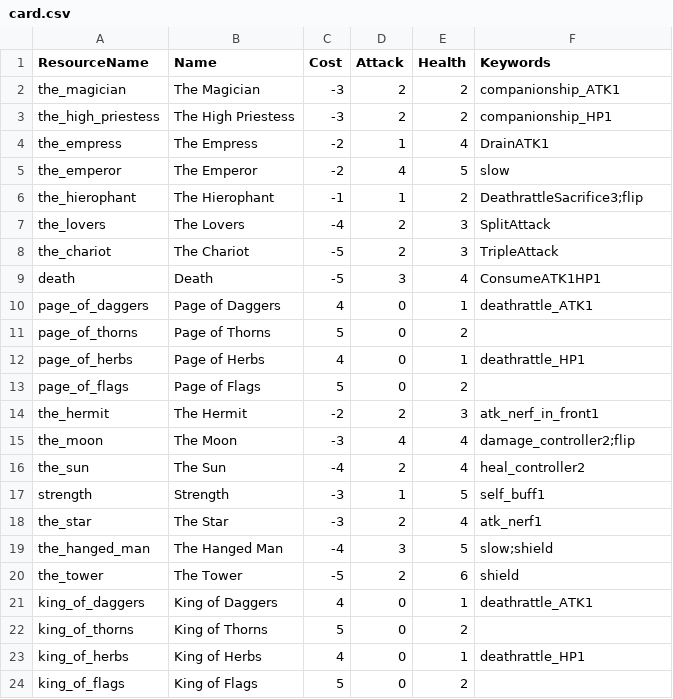
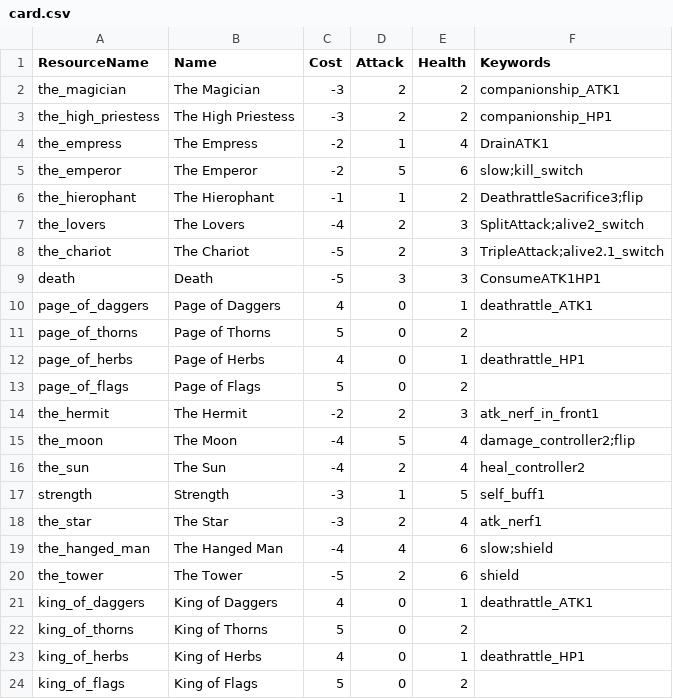
Before and after one commit to DeadPigeonGames/Arcanum-Fortuna, a CSV file: assets/csv/card.csv, drawn as a sheet.

Commit message:
add switch Keywords

```diff
--- a/assets/csv/card.csv
+++ b/assets/csv/card.csv
@@ -4,7 +4,7 @@ the_high_priestess,The High Priestess,-3,2,2,companionship_HP1
 the_empress,The Empress,-2,1,4,DrainATK1
-the_emperor,The Emperor,-2,4,5,slow
+the_emperor,The Emperor,-2,5,6,slow;kill_switch
 the_hierophant,The Hierophant,-1,1,2,DeathrattleSacrifice3;flip
-the_lovers,The Lovers,-4,2,3,SplitAttack
-the_chariot,The Chariot,-5,2,3,TripleAttack
-death,Death,-5,3,4,ConsumeATK1HP1
+the_lovers,The Lovers,-4,2,3,SplitAttack;alive2_switch
+the_chariot,The Chariot,-5,2,3,TripleAttack;alive2.1_switch
+death,Death,-5,3,3,ConsumeATK1HP1
 page_of_daggers,Page of Daggers,4,0,1,deathrattle_ATK1
@@ -14,3 +14,3 @@ page_of_flags,Page of Flags,5,0,2,
 the_hermit,The Hermit,-2,2,3,atk_nerf_in_front1
-the_moon,The Moon,-3,4,4,damage_controller2;flip
+the_moon,The Moon,-4,5,4,damage_controller2;flip
 the_sun,The Sun,-4,2,4,heal_controller2
@@ -18,3 +18,3 @@ strength,Strength,-3,1,5,self_buff1
 the_star,The Star,-3,2,4,atk_nerf1
-the_hanged_man,The Hanged Man,-4,3,5,slow;shield
+the_hanged_man,The Hanged Man,-4,4,6,slow;shield
 the_tower,The Tower,-5,2,6,shield
```
Also changed, not shown: 9 other files.
